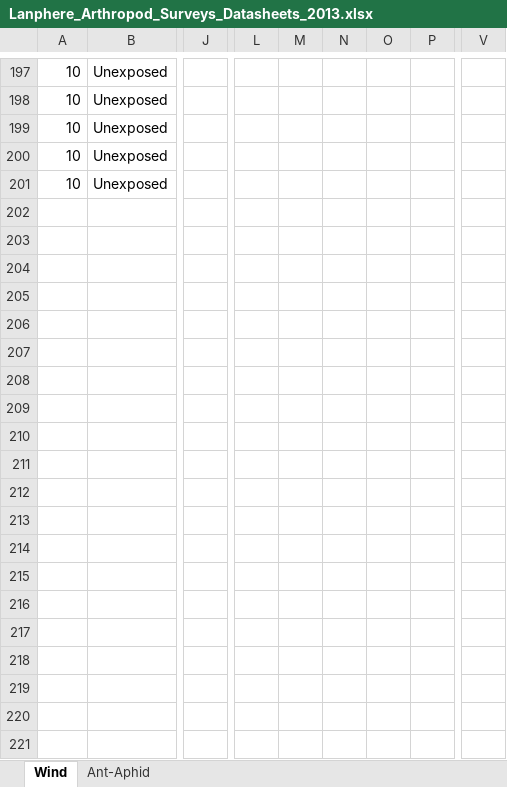
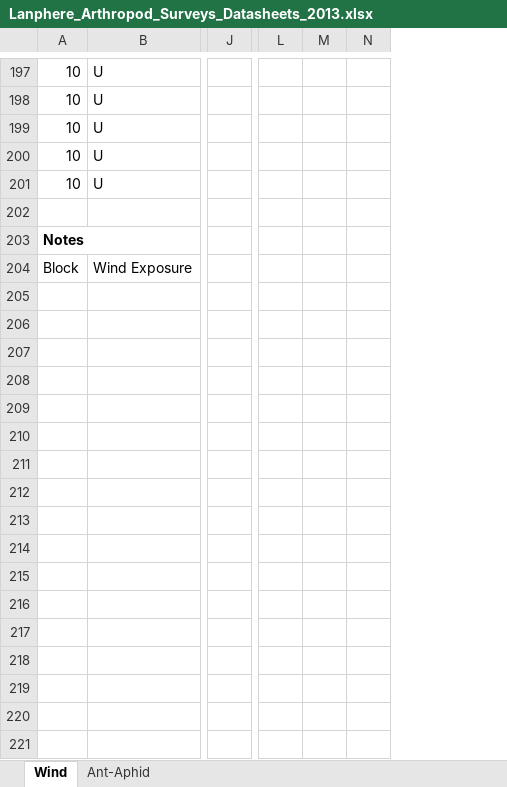
Before and after one commit to mabarbour/Lanphere_Experiments, an Excel workbook: Lanphere_Arthropod_Surveys_Datasheets_2013.xlsx, sheet Wind, drawn as a sheet; only a part is shown, gaps mark what is left out; values as stored, in another font and other column widths than the file's, no borders; removed rows and columns are numbered as before the commit, all else as after; rows hold the shown columns only; the diff covers the shown part only; the diff names each change by its address in the sheet, - before the commit and + after, or states it on an @@ line.

```diff
--- a/Lanphere_Arthropod_Surveys_Datasheets_2013.xlsx (sheet Wind)
+++ b/Lanphere_Arthropod_Surveys_Datasheets_2013.xlsx (sheet Wind)
-column B, rows 197-201: all Unexposed
+column B, rows 197-201: all U
-column J, empty
+column J, empty
-column L, empty
-column M, empty
-column N, empty
-column O, empty
-column P, empty
-column V, empty
+column L, empty
+column M, empty
+column N, empty
+row 202: (empty)
+row 203: Notes
+row 204: Block | Wind Exposure
+row 205: (empty)
+row 206: (empty)
+row 207: (empty)
+row 208: (empty)
+row 209: (empty)
+row 210: (empty)
+row 211: (empty)
+row 212: (empty)
+row 213: (empty)
+row 214: (empty)
+row 215: (empty)
+row 216: (empty)
+row 217: (empty)
+row 218: (empty)
+row 219: (empty)
+row 220: (empty)
+row 221: (empty)
```
Also changed, not shown: 11 added rows, 12 added columns and 5 removed columns elsewhere in this sheet, Lanphere_Plant_Growth_Surveys_Datasheets_2013.xlsx, 8 other files.
